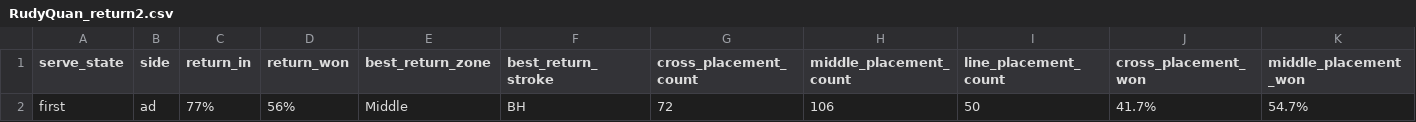
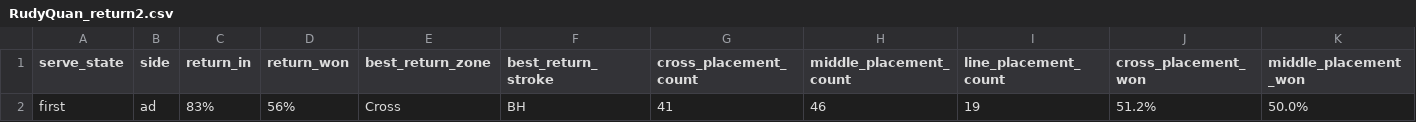
Before and after one commit to emmalilie/scouting_strategy_yr2526, a CSV file: data/RudyQuan_return2.csv, drawn as a sheet; only a part is shown; removed rows and columns are numbered as before the commit, all else as after; rows hold the shown columns only; the diff names each change by its address in the sheet, - before the commit and + after, or states it on an @@ line.

```diff
--- a/data/RudyQuan_return2.csv
+++ b/data/RudyQuan_return2.csv
-row 2: first | ad | 77% | 56% | Middle | BH | 72 | 106 | 50 | 41.7% | 54.7%
+row 2: first | ad | 83% | 56% | Cross | BH | 41 | 46 | 19 | 51.2% | 50.0%
```
Also changed, not shown: dashboard/backend/rosters/ucla_roster.csv, data/RudyQuan_return0.csv, 55 other files.
